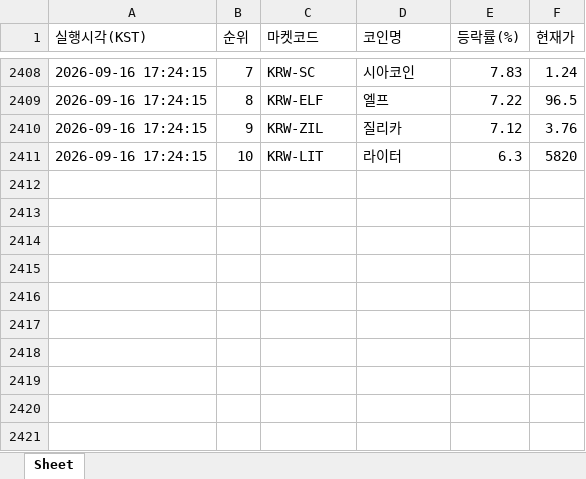
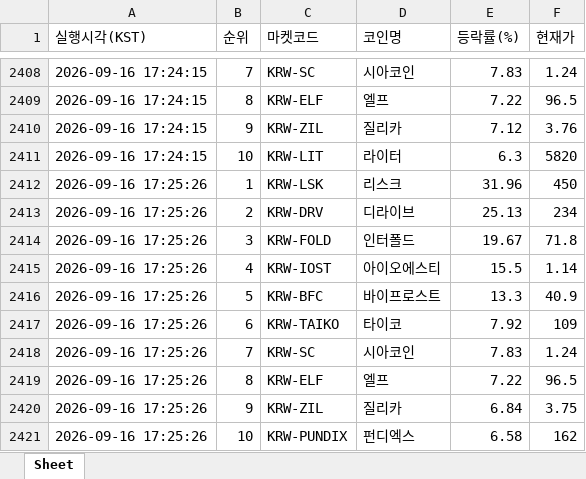
Before and after one commit to betterhwan-glitch/upbi-fire, an Excel workbook: coin_gainers.xlsx, sheet Sheet, drawn as a sheet; only a part is shown, gaps mark what is left out; values as stored, in another font and other column widths than the file's, no borders; the diff names each change by its address in the sheet, - before the commit and + after, or states it on an @@ line.

```diff
--- a/coin_gainers.xlsx (sheet Sheet)
+++ b/coin_gainers.xlsx (sheet Sheet)
+row 2412: 2026-09-16 17:25:26 | 1 | KRW-LSK | 리스크 | 31.96 | 450
+row 2413: 2026-09-16 17:25:26 | 2 | KRW-DRV | 디라이브 | 25.13 | 234
+row 2414: 2026-09-16 17:25:26 | 3 | KRW-FOLD | 인터폴드 | 19.67 | 71.8
+row 2415: 2026-09-16 17:25:26 | 4 | KRW-IOST | 아이오에스티 | 15.5 | 1.14
+row 2416: 2026-09-16 17:25:26 | 5 | KRW-BFC | 바이프로스트 | 13.3 | 40.9
+row 2417: 2026-09-16 17:25:26 | 6 | KRW-TAIKO | 타이코 | 7.92 | 109
+row 2418: 2026-09-16 17:25:26 | 7 | KRW-SC | 시아코인 | 7.83 | 1.24
+row 2419: 2026-09-16 17:25:26 | 8 | KRW-ELF | 엘프 | 7.22 | 96.5
+row 2420: 2026-09-16 17:25:26 | 9 | KRW-ZIL | 질리카 | 6.84 | 3.75
+row 2421: 2026-09-16 17:25:26 | 10 | KRW-PUNDIX | 펀디엑스 | 6.58 | 162
```
